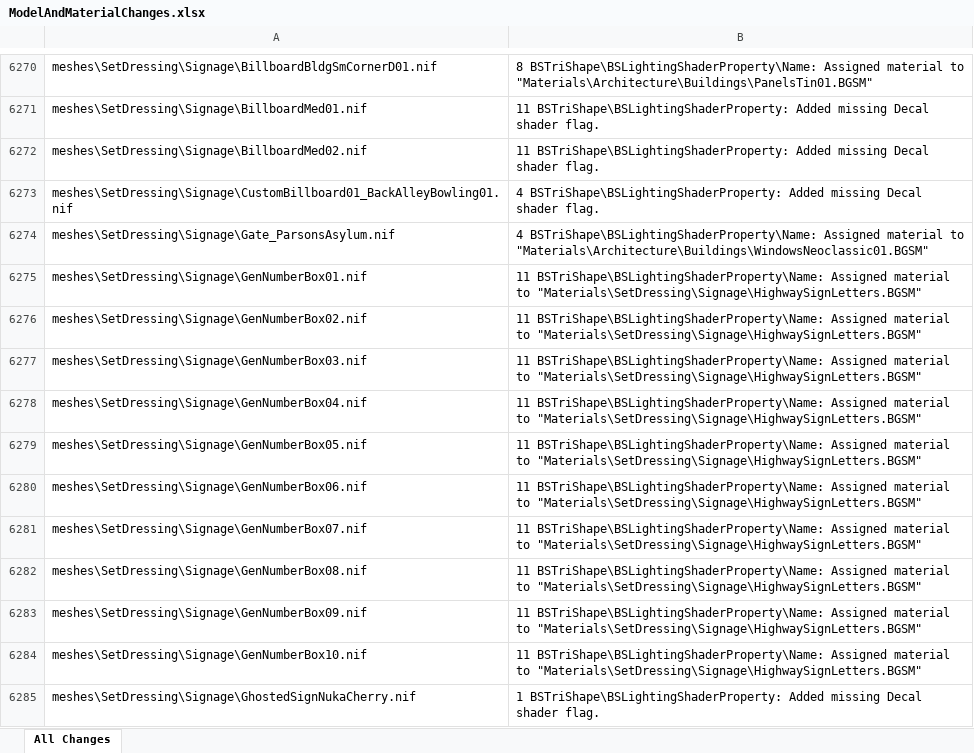
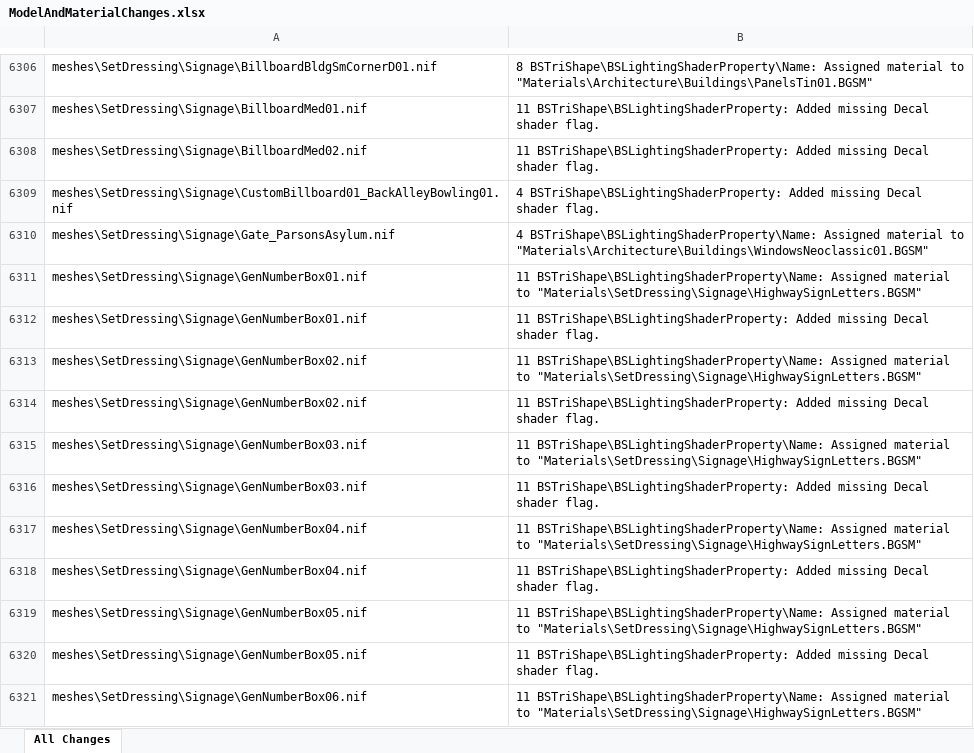
Before and after one commit to Diskmaster/ModernPrecombines, an Excel workbook: ModelAndMaterialChanges.xlsx, sheet All Changes, drawn as a sheet; only a part is shown, gaps mark what is left out; the shorter side is filled out with more unchanged rows; values as stored, in another font and other column widths than the file's, no borders; table styles not drawn; the diff covers the shown part only; the diff names each change by its address in the sheet, - before the commit and + after, or states it on an @@ line.

Commit message:
Add a few missed decal flags
Added a few missing decal flags from materials that were assigned.

```diff
--- a/ModelAndMaterialChanges.xlsx (sheet All Changes)
+++ b/ModelAndMaterialChanges.xlsx (sheet All Changes)
+row 6312: meshes\SetDressing\Signage\GenNumberBox01.nif | 11 BSTriShape\BSLightingShaderProperty: Added missing Decal shader flag.
+row 6314: meshes\SetDressing\Signage\GenNumberBox02.nif | 11 BSTriShape\BSLightingShaderProperty: Added missing Decal shader flag.
+row 6316: meshes\SetDressing\Signage\GenNumberBox03.nif | 11 BSTriShape\BSLightingShaderProperty: Added missing Decal shader flag.
+row 6318: meshes\SetDressing\Signage\GenNumberBox04.nif | 11 BSTriShape\BSLightingShaderProperty: Added missing Decal shader flag.
+row 6320: meshes\SetDressing\Signage\GenNumberBox05.nif | 11 BSTriShape\BSLightingShaderProperty: Added missing Decal shader flag.
```
Also changed, not shown: 41 added rows elsewhere in this sheet, 37 other files.
